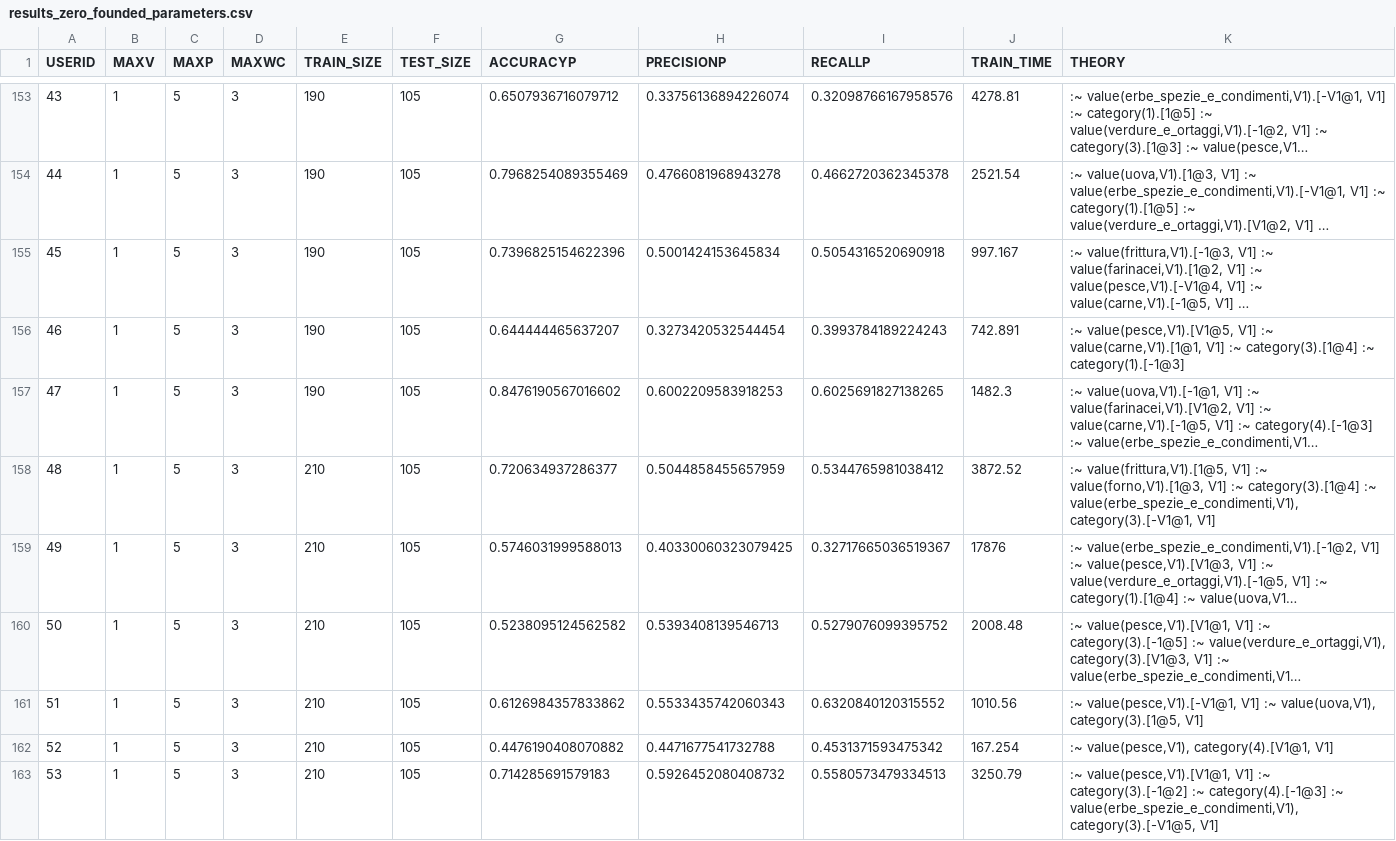
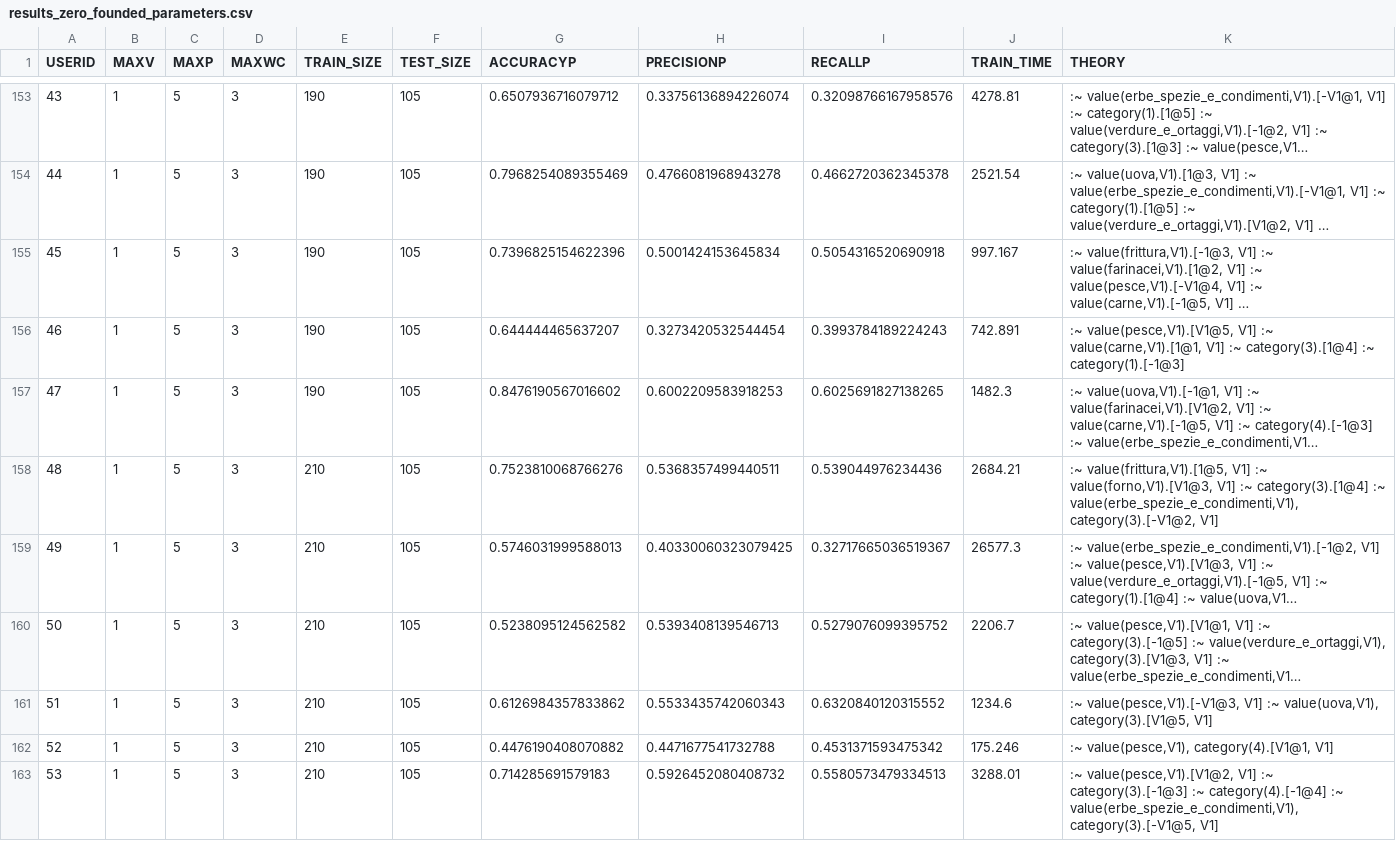
Before and after one commit to DanieleF198/2GigOfGialloZafferano, a CSV file: ILASPcode/Data8Component2Std/testOutput/results_zero_founded_parameters.csv, drawn as a sheet; only a part is shown, gaps mark what is left out; long unchanged cells end in …; the diff names each change by its address in the sheet, - before the commit and + after, or states it on an @@ line.

Commit message:
optimization_ILASP_hperparameters

```diff
--- a/ILASPcode/Data8Component2Std/testOutput/results_zero_founded_parameters.csv
+++ b/ILASPcode/Data8Component2Std/testOutput/results_zero_founded_parameters.csv
-G158 (ACCURACYP): 0.720634937286377
+G158 (ACCURACYP): 0.7523810068766276
-H158 (PRECISIONP): 0.5044858455657959
+H158 (PRECISIONP): 0.5368357499440511
-I158 (RECALLP): 0.5344765981038412
+I158 (RECALLP): 0.539044976234436
-J158 (TRAIN_TIME): 3872.52
+J158 (TRAIN_TIME): 2684.21
-K158 (THEORY): …V1] :~ value(forno,V1).[1@3, V1] :~ category(3).[1@4] :~ value(erbe_spezie_e_condimenti,V1), category(3).[-V1@1, V1]
+K158 (THEORY): …V1] :~ value(forno,V1).[V1@3, V1] :~ category(3).[1@4] :~ value(erbe_spezie_e_condimenti,V1), category(3).[-V1@2, V1]
-J159 (TRAIN_TIME): 17876
+J159 (TRAIN_TIME): 26577.3
-J160 (TRAIN_TIME): 2008.48
+J160 (TRAIN_TIME): 2206.7
-J161 (TRAIN_TIME): 1010.56
+J161 (TRAIN_TIME): 1234.6
-K161 (THEORY): :~ value(pesce,V1).[-V1@1, V1] :~ value(uova,V1), category(3).[1@5, V1]
+K161 (THEORY): :~ value(pesce,V1).[-V1@3, V1] :~ value(uova,V1), category(3).[V1@5, V1]
-J162 (TRAIN_TIME): 167.254
+J162 (TRAIN_TIME): 175.246
-J163 (TRAIN_TIME): 3250.79
+J163 (TRAIN_TIME): 3288.01
-K163 (THEORY): :~ value(pesce,V1).[V1@1, V1] :~ category(3).[-1@2] :~ category(4).[-1@3] :~ value(erbe_spezie_e_condimenti,V1),…
+K163 (THEORY): :~ value(pesce,V1).[V1@2, V1] :~ category(3).[-1@3] :~ category(4).[-1@4] :~ value(erbe_spezie_e_condimenti,V1),…
```
Also changed, not shown: 26 other files.
